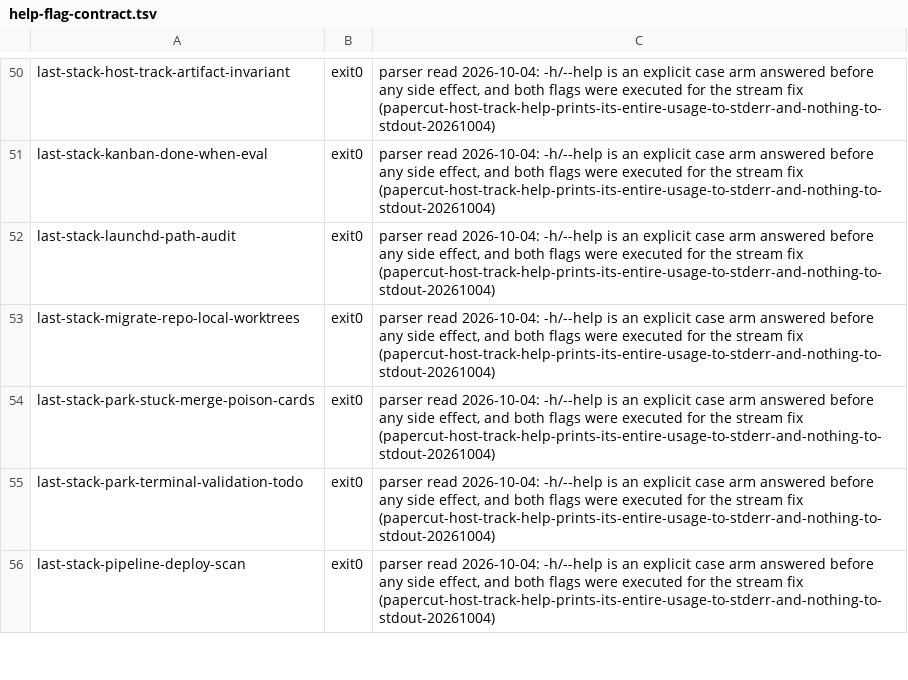
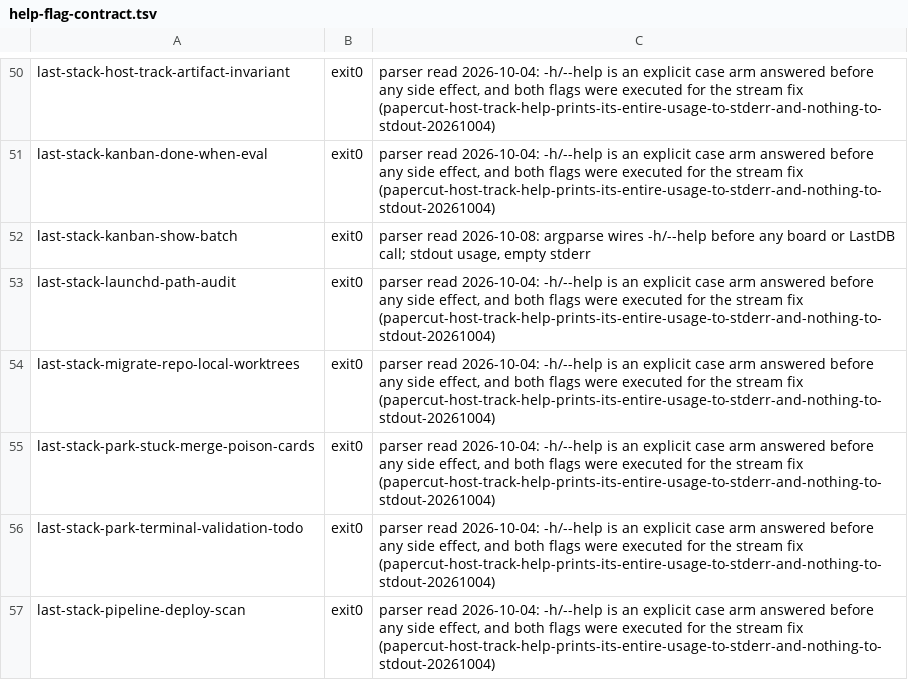
Before and after one commit to EdgeVector/last-stack, a TSV file: config/help-flag-contract.tsv, drawn as a sheet; only a part is shown, gaps mark what is left out.

Commit message:
batch lastdb calls last-stack: done-when-sweep hydrates cards with one HashKeys query (#270)
* Hydrate known Card slugs with one HashKeys query instead of N kanban show

Serial kanban show after a column list paid one socket/ack per candidate
(up to 25 in done-when-sweep, held-card count in deferral-release, doing
column size in board-closeout). Each helper already had the slugs; the
N HashKey reads were the waste.

Add last-stack-kanban-show-batch: collect slugs, then one Card query with
filter HashKeys (HashRangeKeys fallback), chunked at the node page cap of
1000. Fixture stubs that advertise show --slugs take that path. N=1 still
uses single-slug show. A missing slug is omitted from the array so callers
treat it as a read-error / skip, never a mutation.

Wire done-when-sweep, deferral-release, and board-closeout confirm_doing
to that helper. Keep --max. Do not use kanban list --full-body. A scan
does not exist.

Tests assert one batch Card read and zero per-slug show, plus a missing
slug that skips without a move.

* Keep serial show rows when a fixture omits slug

Board-closeout-active-source copies the sweep into an isolated stack
without last-stack-kanban-show-batch, then its fixture show returns
only {"column":"doing"}. Hydrate required slug on the card object, so
every doing row became card-read-failed and shard 3 went red.

Serial show is already keyed by the requested slug. Attach that slug
on the CLI serial path (sweep fallback and show-batch via_cli_serial)
so a column-only fixture still maps. A missing slug in a HashKeys
batch still omits the row.

Tests: column-only serial show returns the requested slugs; shard 3
ci.sh is green with TMPDIR=/tmp.

* Set Card batch query limit to chunk length and fail on has_more

The live /api/query default page size is 100. last-stack-kanban-show-batch
sent HashKeys with no limit, so a slug set larger than 100 came back as a
short page. via_query treated that page as the full set, and missing slugs
became read-error/skip in deferral-release and board-closeout.

Send limit=min(chunk length, 1000). Cap --chunk at the same node page cap.
Fail the batch when the node reports has_more so a truncated page is never
read as a complete slug set.

Tests: query body carries limit=3 for three slugs; has_more=true exits 1;
query_limit caps at 1000.

```diff
--- a/config/help-flag-contract.tsv
+++ b/config/help-flag-contract.tsv
@@ -51,2 +51,3 @@ last-stack-host-track-artifact-invariant	exit0	parser read 2026-10-04: -h/--help
 last-stack-kanban-done-when-eval	exit0	parser read 2026-10-04: -h/--help is an explicit case arm answered before any side effect, and both flags were executed for the stream fix (papercut-host-track-help-prints-its-entire-usage-to-stderr-and-nothing-to-stdout-20261004)
+last-stack-kanban-show-batch	exit0	parser read 2026-10-08: argparse wires -h/--help before any board or LastDB call; stdout usage, empty stderr
 last-stack-launchd-path-audit	exit0	parser read 2026-10-04: -h/--help is an explicit case arm answered before any side effect, and both flags were executed for the stream fix (papercut-host-track-help-prints-its-entire-usage-to-stderr-and-nothing-to-stdout-20261004)
```
Also changed, not shown: 10 other files.
